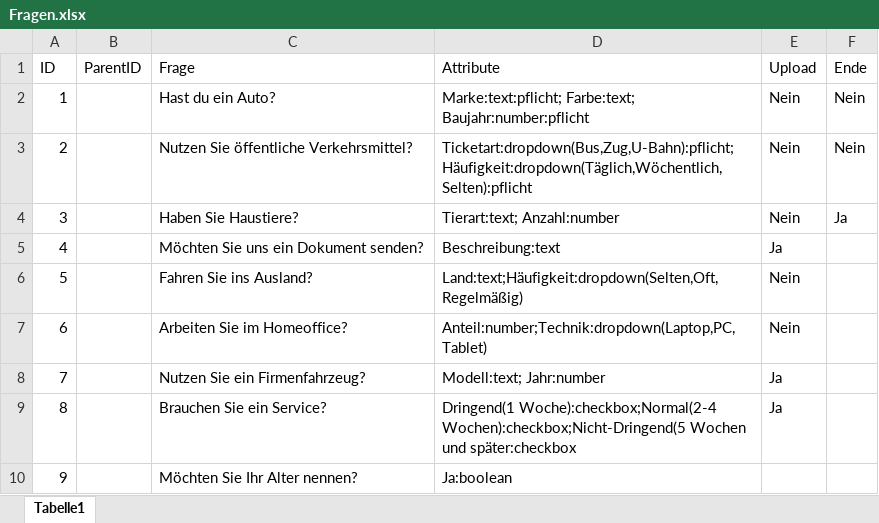
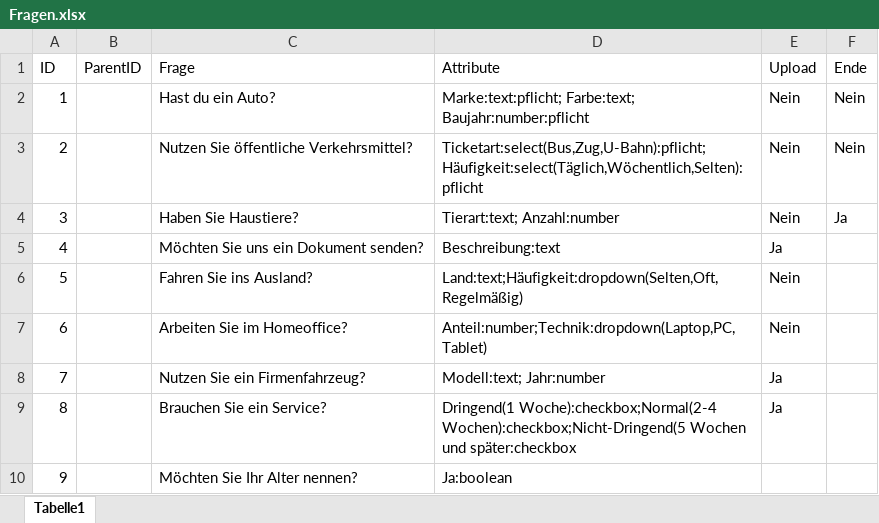
Before and after one commit to Geralf1960/formular4, an Excel workbook: Fragen.xlsx, sheet Tabelle1, drawn as a sheet; values as stored, in another font and other column widths than the file's, no borders; the diff names each change by its address in the sheet, - before the commit and + after, or states it on an @@ line.

Commit message:
Add files via upload

```diff
--- a/Fragen.xlsx (sheet Tabelle1)
+++ b/Fragen.xlsx (sheet Tabelle1)
-D3 (Attribute): Ticketart:dropdown(Bus,Zug,U-Bahn):pflicht;Häufigkeit:dropdown(Täglich,Wöchentlich,Selten):pflicht
+D3 (Attribute): Ticketart:select(Bus,Zug,U-Bahn):pflicht;Häufigkeit:select(Täglich,Wöchentlich,Selten):pflicht
```
